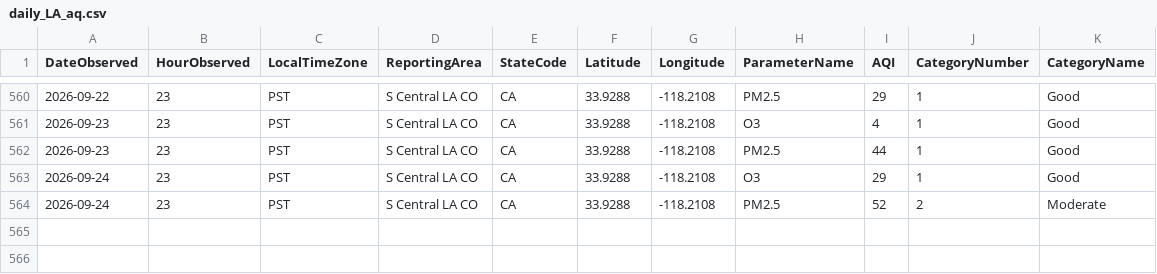
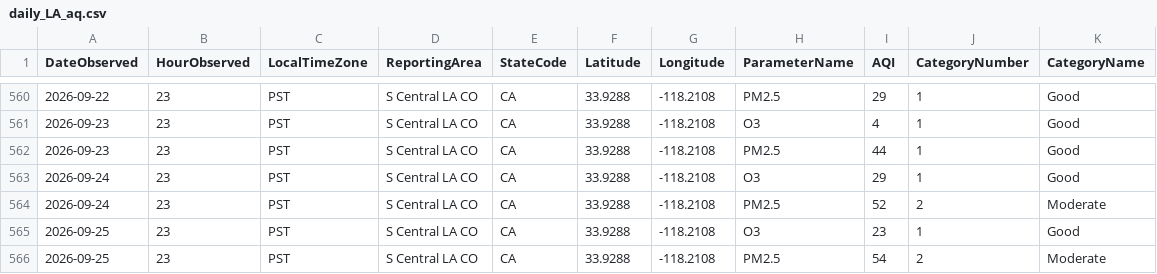
Before and after one commit to LukePapayoanou/LA_AQI-TEMP, a CSV file: weather_proj/daily_LA_aq.csv, drawn as a sheet; only a part is shown, gaps mark what is left out.

```diff
--- a/weather_proj/daily_LA_aq.csv
+++ b/weather_proj/daily_LA_aq.csv
@@ -564 +564,3 @@ DateObserved,HourObserved,LocalTimeZone,ReportingArea,StateCode,Latitude,Longitu
 2026-09-24,23,PST,S Central LA CO,CA,33.9288,-118.2108,PM2.5,52,2,Moderate
+2026-09-25,23,PST,S Central LA CO,CA,33.9288,-118.2108,O3,23,1,Good
+2026-09-25,23,PST,S Central LA CO,CA,33.9288,-118.2108,PM2.5,54,2,Moderate
```
Also changed, not shown: weather_proj/daily_LA_temp.csv, 3 other files.
